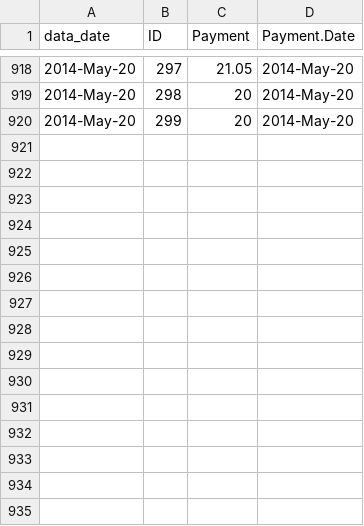
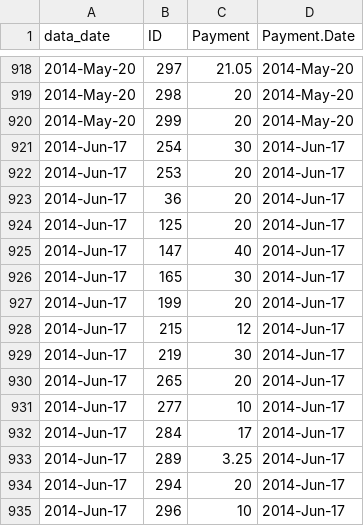
Before and after one commit to lmguzman/CoffeeCoop, a CSV file: coffee_database/payments.csv, drawn as a sheet; only a part is shown, gaps mark what is left out.

```diff
--- a/coffee_database/payments.csv
+++ b/coffee_database/payments.csv
@@ -920 +920,16 @@ data_date,ID,Payment,Payment.Date
 2014-May-20,299,20,2014-May-20
+2014-Jun-17,254,30,2014-Jun-17
+2014-Jun-17,253,20,2014-Jun-17
+2014-Jun-17,36,20,2014-Jun-17
+2014-Jun-17,125,20,2014-Jun-17
+2014-Jun-17,147,40,2014-Jun-17
+2014-Jun-17,165,30,2014-Jun-17
+2014-Jun-17,199,20,2014-Jun-17
+2014-Jun-17,215,12,2014-Jun-17
+2014-Jun-17,219,30,2014-Jun-17
+2014-Jun-17,265,20,2014-Jun-17
+2014-Jun-17,277,10,2014-Jun-17
+2014-Jun-17,284,17,2014-Jun-17
+2014-Jun-17,289,3.25,2014-Jun-17
+2014-Jun-17,294,20,2014-Jun-17
+2014-Jun-17,296,10,2014-Jun-17
```
Also changed, not shown: coffee_database/consumption.csv, coffee_database/goods.csv, 2 other files.
